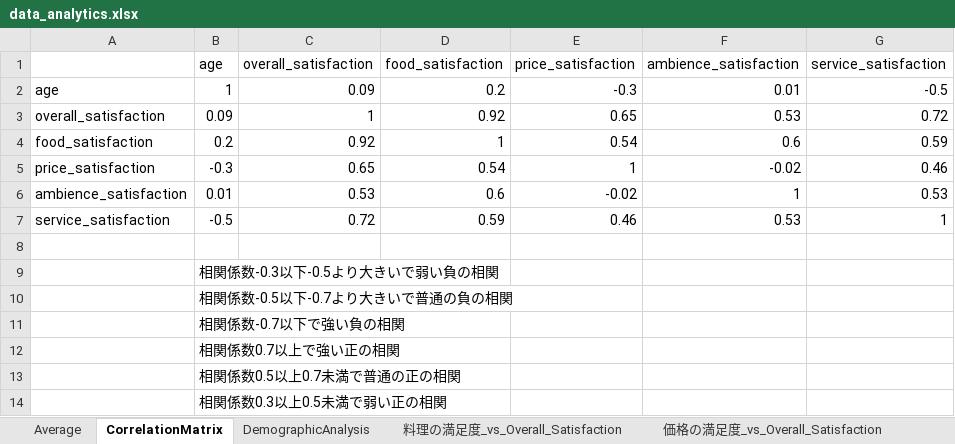
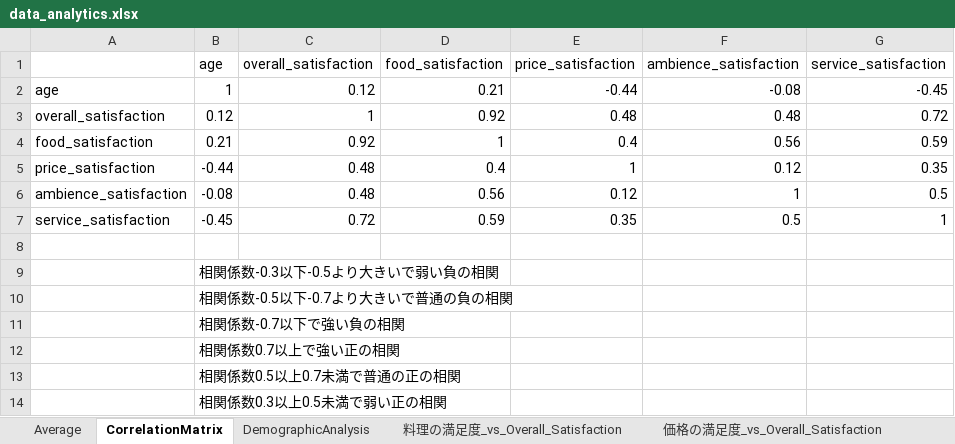
Before and after one commit to koseki3104/marketing_date, an Excel workbook: media/data_analytics.xlsx, sheet CorrelationMatrix, drawn as a sheet; values as stored, in another font and other column widths than the file's, no cell formats; removed rows and columns are numbered as before the commit, all else as after; the diff names each change by its address in the sheet, - before the commit and + after, or states it on an @@ line.

```diff
--- a/media/data_analytics.xlsx (sheet CorrelationMatrix)
+++ b/media/data_analytics.xlsx (sheet CorrelationMatrix)
-C2 (overall_satisfaction): 0.09
+C2 (overall_satisfaction): 0.12
-D2 (food_satisfaction): 0.2
+D2 (food_satisfaction): 0.21
-E2 (price_satisfaction): -0.3
+E2 (price_satisfaction): -0.44
-F2 (ambience_satisfaction): 0.01
+F2 (ambience_satisfaction): -0.08
-G2 (service_satisfaction): -0.5
+G2 (service_satisfaction): -0.45
-B3 (age): 0.09
+B3 (age): 0.12
-E3 (price_satisfaction): 0.65
+E3 (price_satisfaction): 0.48
-F3 (ambience_satisfaction): 0.53
+F3 (ambience_satisfaction): 0.48
-B4 (age): 0.2
+B4 (age): 0.21
-E4 (price_satisfaction): 0.54
+E4 (price_satisfaction): 0.4
-F4 (ambience_satisfaction): 0.6
+F4 (ambience_satisfaction): 0.56
-row 5: price_satisfaction | -0.3 | 0.65 | 0.54 | 1 | -0.02 | 0.46
-row 6: ambience_satisfaction | 0.01 | 0.53 | 0.6 | -0.02 | 1 | 0.53
+row 5: price_satisfaction | -0.44 | 0.48 | 0.4 | 1 | 0.12 | 0.35
+row 6: ambience_satisfaction | -0.08 | 0.48 | 0.56 | 0.12 | 1 | 0.5
-B7 (age): -0.5
+B7 (age): -0.45
-E7 (price_satisfaction): 0.46
+E7 (price_satisfaction): 0.35
-F7 (ambience_satisfaction): 0.53
+F7 (ambience_satisfaction): 0.5
```
Also changed, not shown: sheet DemographicAnalysis, sheet Average, cell formats, charts or pictures, 1 other file.
